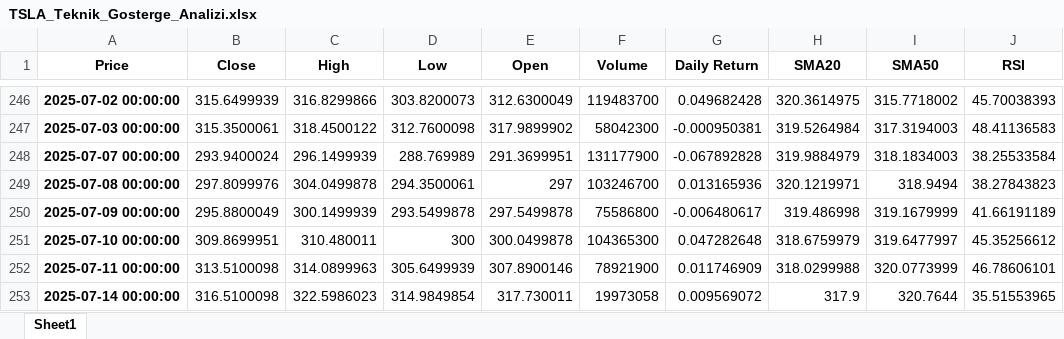
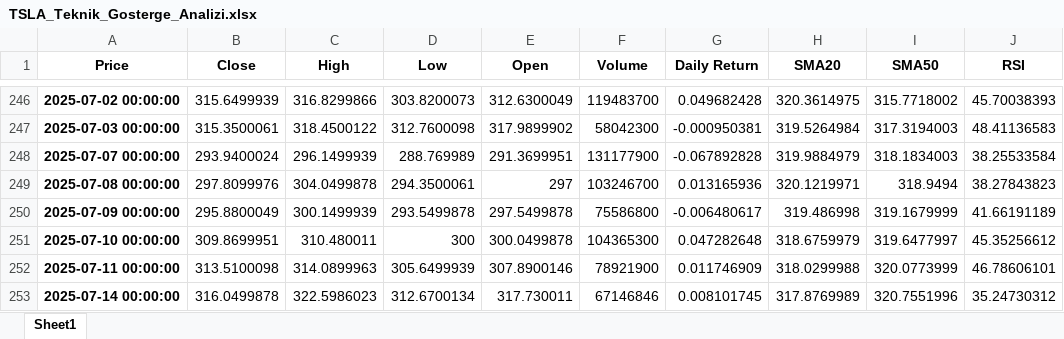
Before and after one commit to selinoozkan/tsla_analysis, an Excel workbook: TSLA_Teknik_Gosterge_Analizi.xlsx, sheet Sheet1, drawn as a sheet; only a part is shown, gaps mark what is left out; values as stored, in another font and other column widths than the file's, no borders; the diff names each change by its address in the sheet, - before the commit and + after, or states it on an @@ line.

```diff
--- a/TSLA_Teknik_Gosterge_Analizi.xlsx (sheet Sheet1)
+++ b/TSLA_Teknik_Gosterge_Analizi.xlsx (sheet Sheet1)
-B253 (Close): 316.5100098
+B253 (Close): 316.0499878
-D253 (Low): 314.9849854
+D253 (Low): 312.6700134
-F253 (Volume): 19973058
+F253 (Volume): 67146846
-G253 (Daily Return): 0.009569072
+G253 (Daily Return): 0.008101745
-H253 (SMA20): 317.9
+H253 (SMA20): 317.8769989
-I253 (SMA50): 320.7644
+I253 (SMA50): 320.7551996
-J253 (RSI): 35.51553965
+J253 (RSI): 35.24730312
```
Also changed, not shown: TSLA_1y_analysis.xlsx, 5 other files.
